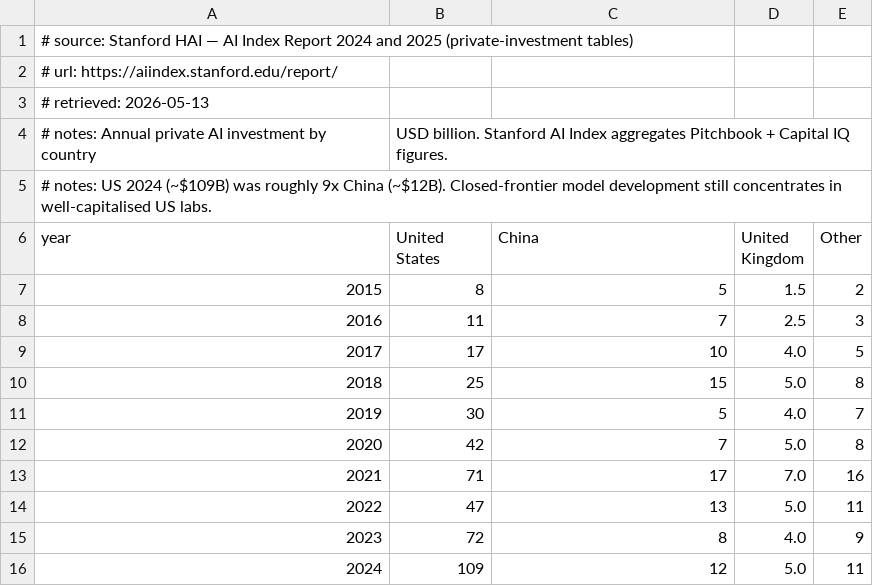
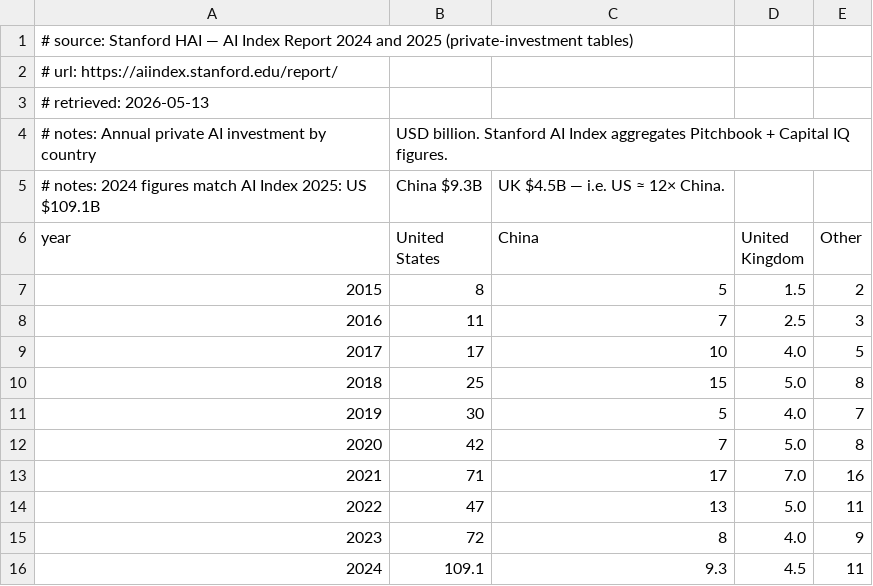
Before and after one commit to mihaigociu/economie, a CSV file: china-industry/raw-data/05d_private_ai_investment_usd_bn.csv, drawn as a sheet.

```diff
--- a/china-industry/raw-data/05d_private_ai_investment_usd_bn.csv
+++ b/china-industry/raw-data/05d_private_ai_investment_usd_bn.csv
@@ -4,3 +4,3 @@
 # notes: Annual private AI investment by country, USD billion. Stanford AI Index aggregates Pitchbook + Capital IQ figures.
-# notes: US 2024 (~$109B) was roughly 9x China (~$12B). Closed-frontier model development still concentrates in well-capitalised US labs.
+# notes: 2024 figures match AI Index 2025: US $109.1B, China $9.3B, UK $4.5B — i.e. US ≈ 12× China.
 year,United States,China,United Kingdom,Other
@@ -15,2 +15,2 @@ year,United States,China,United Kingdom,Other
 2023,72,8,4.0,9
-2024,109,12,5.0,11
+2024,109.1,9.3,4.5,11
```
Also changed, not shown: china-industry/raw-data/05a_notable_ai_models_by_country.csv, china-industry/raw-data/05c_gai_patent_filings_by_country.csv, 5 other files.
